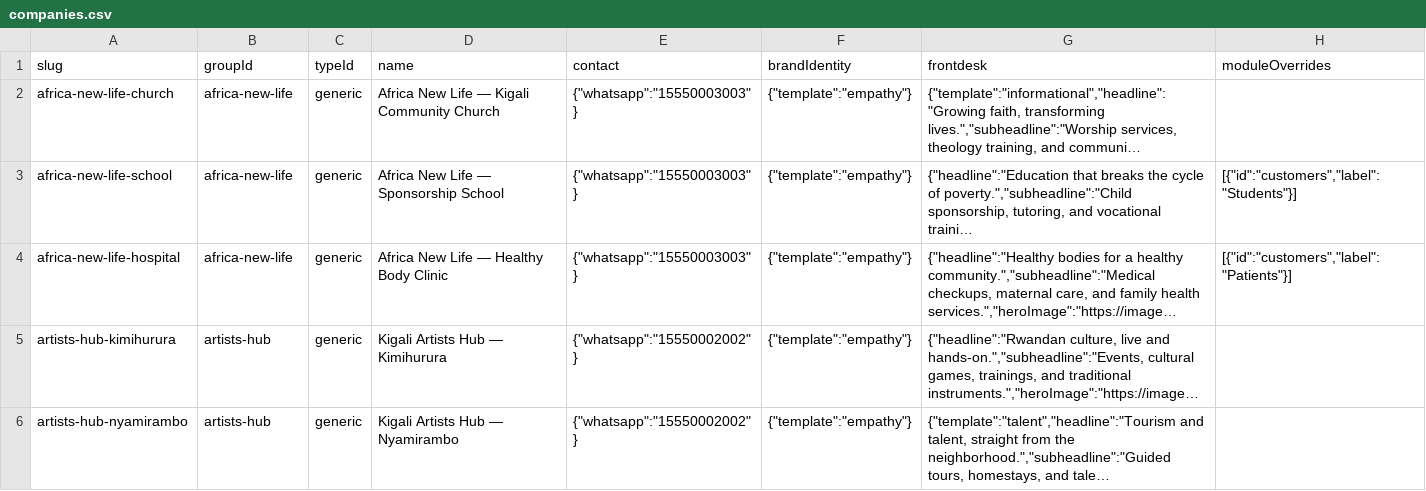
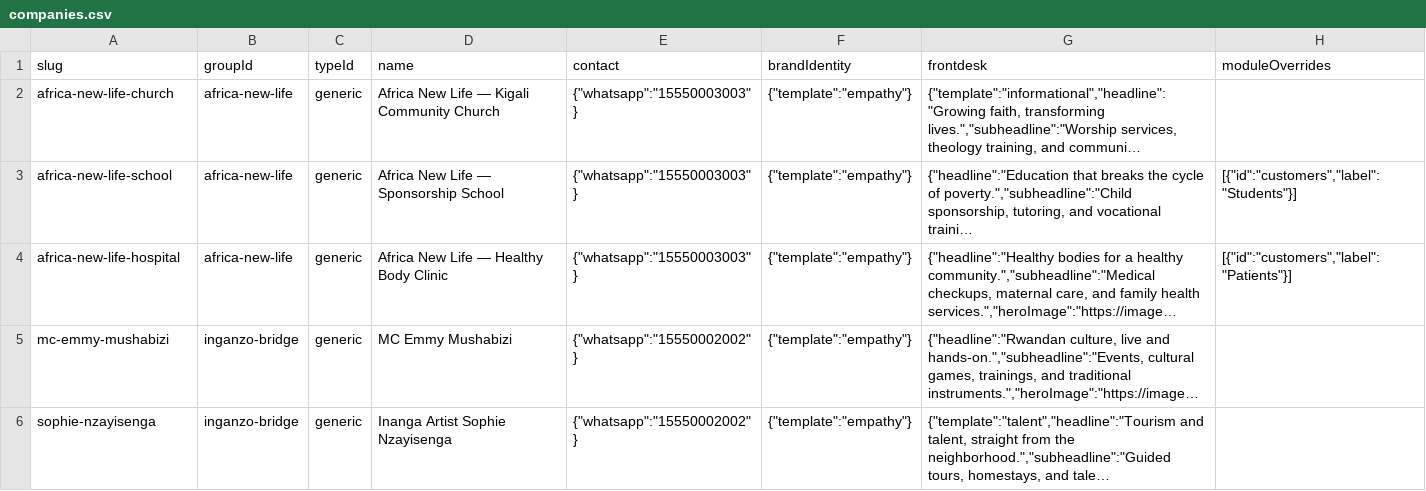
Before and after one commit to nmeo7/lever, a CSV file: scripts/seed/csv/companies.csv, drawn as a sheet; only a part is shown; long unchanged cells end in …; the diff covers the shown part only; the diff names each change by its address in the sheet, - before the commit and + after, or states it on an @@ line.

```diff
--- a/scripts/seed/csv/companies.csv
+++ b/scripts/seed/csv/companies.csv
-A5 (slug): artists-hub-kimihurura
+A5 (slug): mc-emmy-mushabizi
-B5:B6 (groupId): artists-hub
+B5:B6 (groupId): inganzo-bridge
-D5 (name): Kigali Artists Hub — Kimihurura
+D5 (name): MC Emmy Mushabizi
-A6 (slug): artists-hub-nyamirambo
+A6 (slug): sophie-nzayisenga
-D6 (name): Kigali Artists Hub — Nyamirambo
+D6 (name): Inanga Artist Sophie Nzayisenga
```
Also changed, not shown: 1 added row and 3 edited cells elsewhere in this file, scripts/seed/csv/groups.csv, scripts/seed/csv/people.csv, 14 other files.
